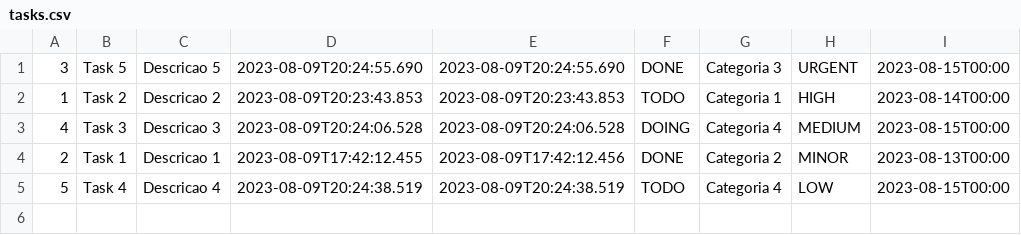
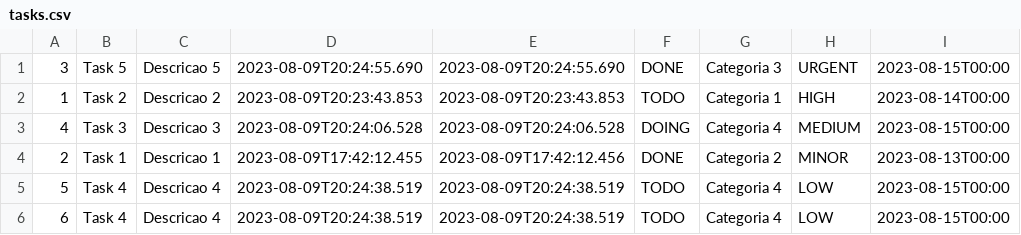
Before and after one commit to willoliveira1/TODO-List, a CSV file: src/main/resources/tasks.csv, drawn as a sheet; the diff names each change by its address in the sheet, - before the commit and + after, or states it on an @@ line.

```diff
--- a/src/main/resources/tasks.csv
+++ b/src/main/resources/tasks.csv
+row 6: 6 | Task 4 | Descricao 4 | 2023-08-09T20:24:38.519 | 2023-08-09T20:24:38.519 | TODO | Categoria 4 | LOW | 2023-08-15T00:00
```
Also changed, not shown: 7 other files.
